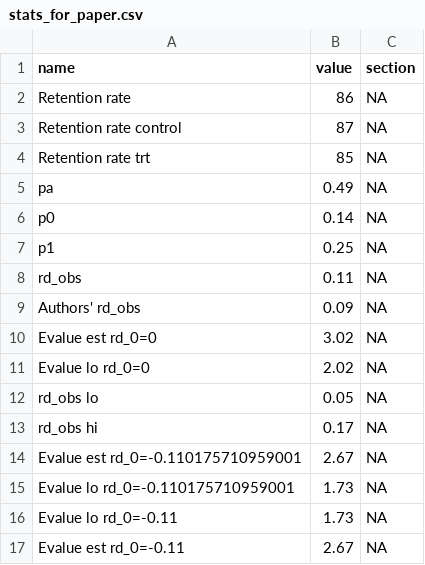
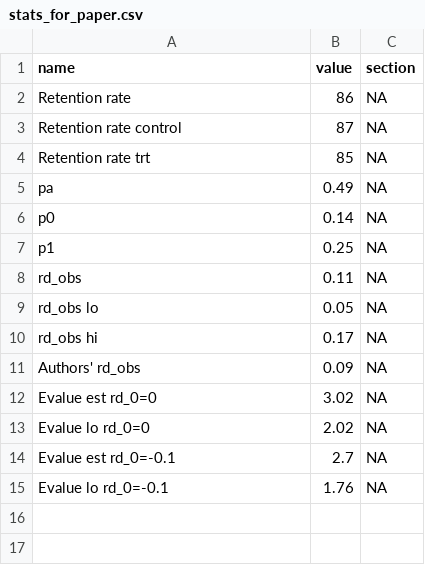
Before and after one commit to mayamathur/nmar_applied, a CSV file: Results from R/stats_for_paper.csv, drawn as a sheet.

```diff
--- a/Results from R/stats_for_paper.csv
+++ b/Results from R/stats_for_paper.csv
@@ -8,2 +8,4 @@ p1,0.25,NA
 rd_obs,0.11,NA
+rd_obs lo,0.05,NA
+rd_obs hi,0.17,NA
 Authors' rd_obs,0.09,NA
@@ -11,7 +13,3 @@ Evalue est rd_0=0,3.02,NA
 Evalue lo rd_0=0,2.02,NA
-rd_obs lo,0.05,NA
-rd_obs hi,0.17,NA
-Evalue est rd_0=-0.110175710959001,2.67,NA
-Evalue lo rd_0=-0.110175710959001,1.73,NA
-Evalue lo rd_0=-0.11,1.73,NA
-Evalue est rd_0=-0.11,2.67,NA
+Evalue est rd_0=-0.1,2.7,NA
+Evalue lo rd_0=-0.1,1.76,NA
```
Also changed, not shown: 9 other files.
